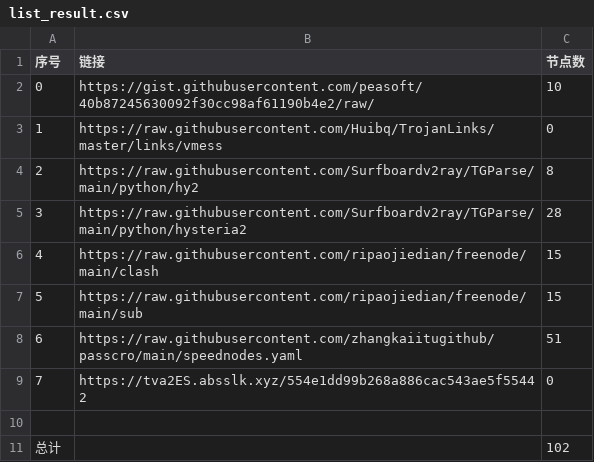
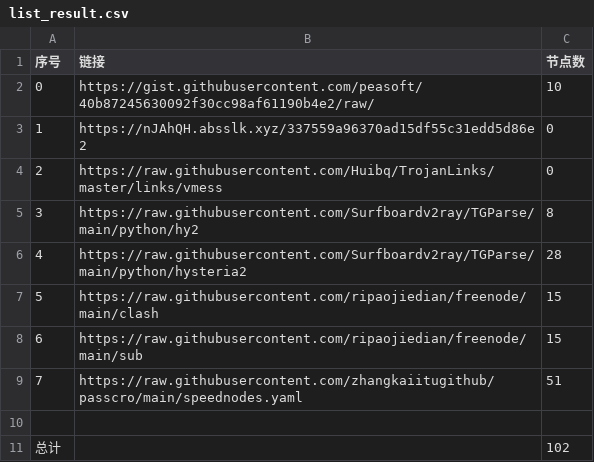
Before and after one commit to starsdream666/NoMoreWalls, a CSV file: list_result.csv, drawn as a sheet; removed rows and columns are numbered as before the commit, all else as after; the diff names each change by its address in the sheet, - before the commit and + after, or states it on an @@ line.

```diff
--- a/list_result.csv
+++ b/list_result.csv
+row 3: 1 | https://nJAhQH.absslk.xyz/337559a96370ad15df55c31edd5d86e2 | 0
@@ column A (序号) renumbered between rows 4 and 9 @@
-row 9: 7 | https://tva2ES.absslk.xyz/554e1dd99b268a886cac543ae5f55442 | 0
```
Also changed, not shown: 4 other files.
